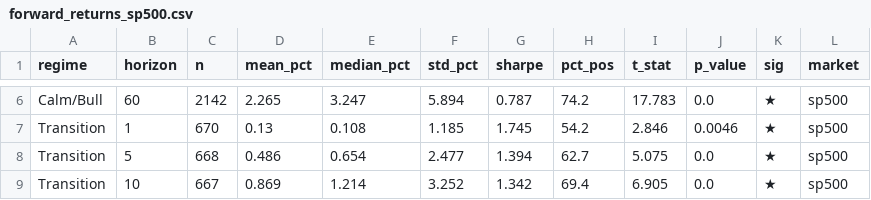
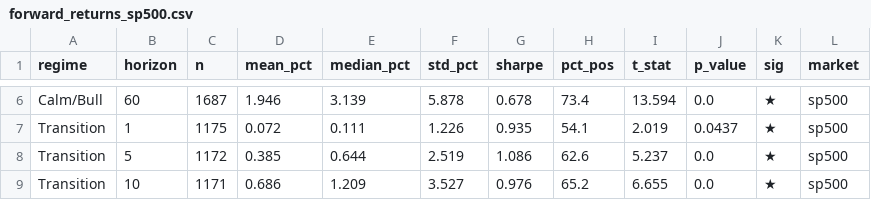
Before and after one commit to umutoztrkk/ECON484-MarketRegime-Detection, a CSV file: original_data/alpha_data/forward_returns_sp500.csv, drawn as a sheet; only a part is shown, gaps mark what is left out; the diff covers the shown part only; the diff names each change by its address in the sheet, - before the commit and + after, or states it on an @@ line.

```diff
--- a/original_data/alpha_data/forward_returns_sp500.csv
+++ b/original_data/alpha_data/forward_returns_sp500.csv
-C6 (n): 2142
+C6 (n): 1687
-D6 (mean_pct): 2.265
+D6 (mean_pct): 1.946
-E6 (median_pct): 3.247
+E6 (median_pct): 3.139
-F6 (std_pct): 5.894
+F6 (std_pct): 5.878
-G6 (sharpe): 0.787
+G6 (sharpe): 0.678
-H6 (pct_pos): 74.2
+H6 (pct_pos): 73.4
-I6 (t_stat): 17.783
+I6 (t_stat): 13.594
-C7 (n): 670
+C7 (n): 1175
-D7 (mean_pct): 0.13
+D7 (mean_pct): 0.072
-E7 (median_pct): 0.108
+E7 (median_pct): 0.111
-F7 (std_pct): 1.185
+F7 (std_pct): 1.226
-G7 (sharpe): 1.745
+G7 (sharpe): 0.935
-H7 (pct_pos): 54.2
+H7 (pct_pos): 54.1
-I7 (t_stat): 2.846
+I7 (t_stat): 2.019
-J7 (p_value): 0.0046
+J7 (p_value): 0.0437
-C8 (n): 668
+C8 (n): 1172
-D8 (mean_pct): 0.486
+D8 (mean_pct): 0.385
-E8 (median_pct): 0.654
+E8 (median_pct): 0.644
-F8 (std_pct): 2.477
+F8 (std_pct): 2.519
-G8 (sharpe): 1.394
+G8 (sharpe): 1.086
-H8 (pct_pos): 62.7
+H8 (pct_pos): 62.6
-I8 (t_stat): 5.075
+I8 (t_stat): 5.237
-C9 (n): 667
+C9 (n): 1171
-D9 (mean_pct): 0.869
+D9 (mean_pct): 0.686
-E9 (median_pct): 1.214
+E9 (median_pct): 1.209
-F9 (std_pct): 3.252
+F9 (std_pct): 3.527
-G9 (sharpe): 1.342
+G9 (sharpe): 0.976
-H9 (pct_pos): 69.4
+H9 (pct_pos): 65.2
-I9 (t_stat): 6.905
+I9 (t_stat): 6.655
```
Also changed, not shown: 1 added row, 1 removed row and 73 edited cells elsewhere in this file, original_data/alpha_data/forward_returns_bist100.csv, original_data/alpha_data/forward_returns_dax.csv, 41 other files.
